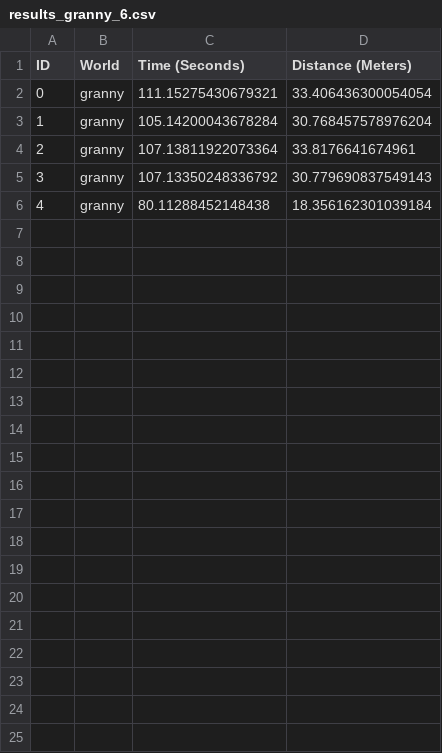
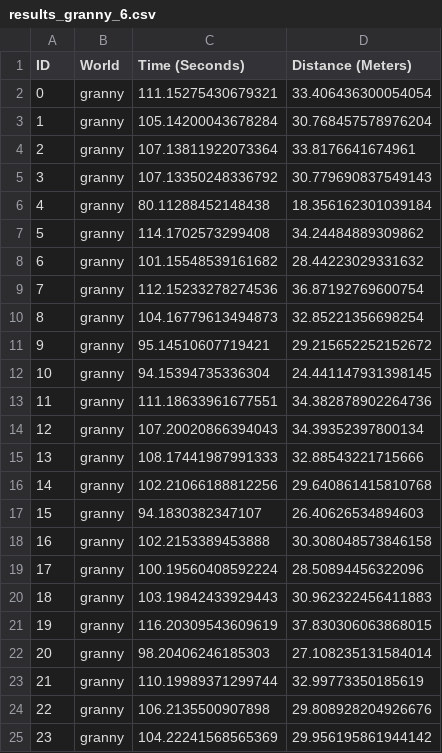
Before and after one commit to MERLIN2-ARCH/merlin2, a CSV file: merlin2_demo/results/results_granny_6.csv, drawn as a sheet; only a part is shown; the diff covers the shown part only; the diff names each change by its address in the sheet, - before the commit and + after, or states it on an @@ line.

```diff
--- a/merlin2_demo/results/results_granny_6.csv
+++ b/merlin2_demo/results/results_granny_6.csv
+row 7: 5 | granny | 114.1702573299408 | 34.24484889309862
+row 8: 6 | granny | 101.15548539161682 | 28.44223029331632
+row 9: 7 | granny | 112.15233278274536 | 36.87192769600754
+row 10: 8 | granny | 104.16779613494873 | 32.85221356698254
+row 11: 9 | granny | 95.14510607719421 | 29.215652252152672
+row 12: 10 | granny | 94.15394735336304 | 24.441147931398145
+row 13: 11 | granny | 111.18633961677551 | 34.382878902264736
+row 14: 12 | granny | 107.20020866394043 | 34.39352397800134
+row 15: 13 | granny | 108.17441987991333 | 32.88543221715666
+row 16: 14 | granny | 102.21066188812256 | 29.640861415810768
+row 17: 15 | granny | 94.1830382347107 | 26.40626534894603
+row 18: 16 | granny | 102.2153389453888 | 30.308048573846158
+row 19: 17 | granny | 100.19560408592224 | 28.50894456322096
+row 20: 18 | granny | 103.19842433929443 | 30.962322456411883
+row 21: 19 | granny | 116.20309543609619 | 37.830306063868015
+row 22: 20 | granny | 98.20406246185303 | 27.108235131584014
+row 23: 21 | granny | 110.19989371299744 | 32.99773350185619
+row 24: 22 | granny | 106.2135500907898 | 29.808928204926676
+row 25: 23 | granny | 104.22241568565369 | 29.956195861944142
```
Also changed, not shown: 16 added rows elsewhere in this file, merlin2_demo/results/results_granny_20.csv, 1 other file.
